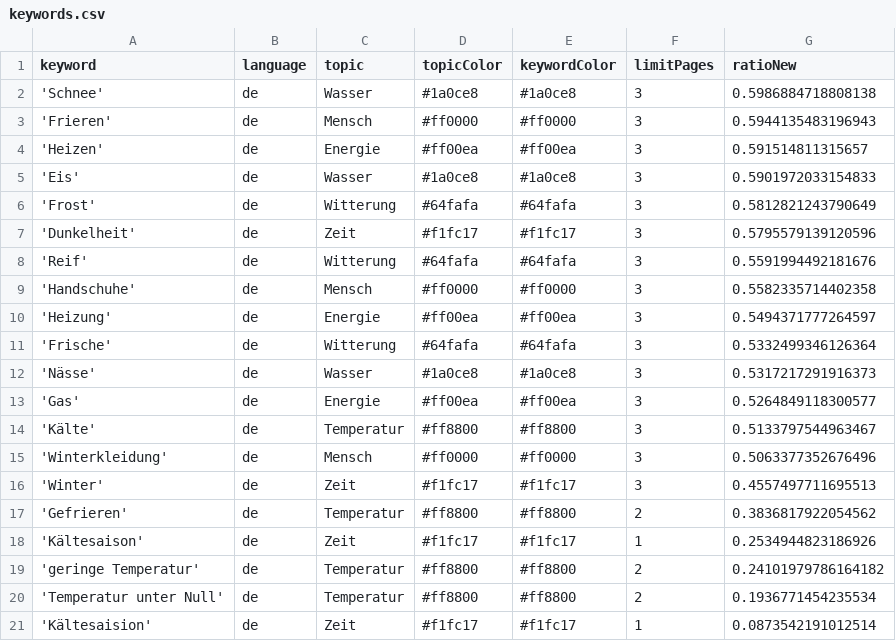
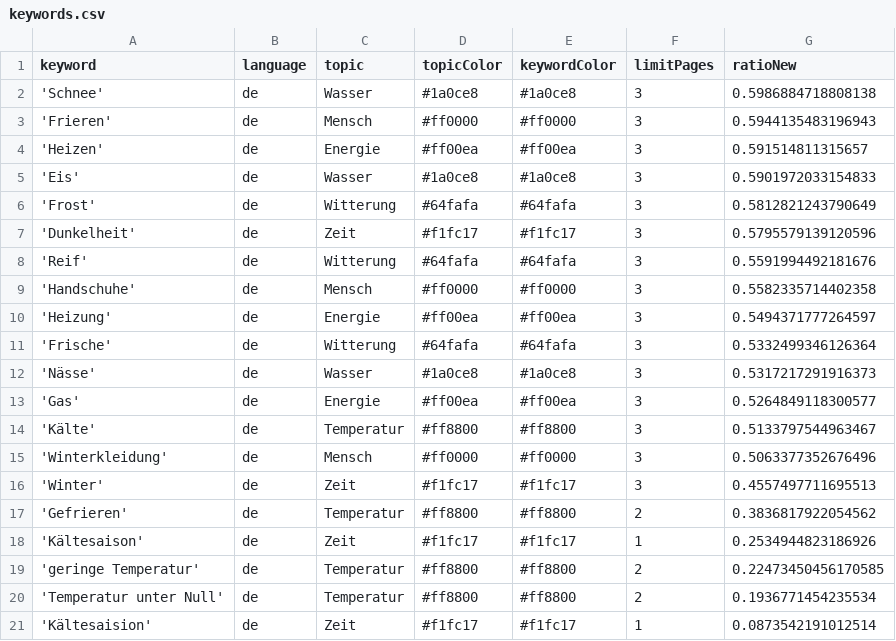
Before and after one commit to svpblank1/winterIsComing2, a CSV file: keywords.csv, drawn as a sheet.

```diff
--- a/keywords.csv
+++ b/keywords.csv
@@ -18,3 +18,3 @@ keyword,language,topic,topicColor,keywordColor,limitPages,ratioNew
 'Kältesaison',de,Zeit,#f1fc17,#f1fc17,1,0.2534944823186926
-'geringe Temperatur',de,Temperatur,#ff8800,#ff8800,2,0.24101979786164182
+'geringe Temperatur',de,Temperatur,#ff8800,#ff8800,2,0.22473450456170585
 'Temperatur unter Null',de,Temperatur,#ff8800,#ff8800,2,0.1936771454235534
```
Also changed, not shown: csv/news_2022_12.csv, 1 other file.
